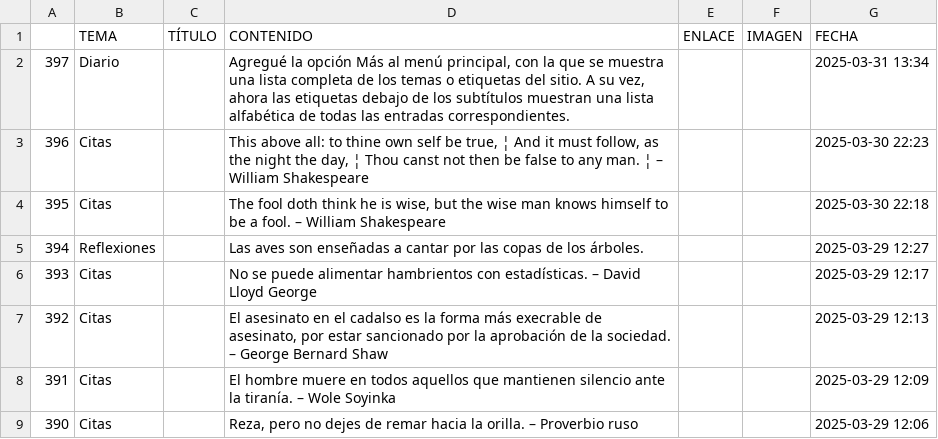
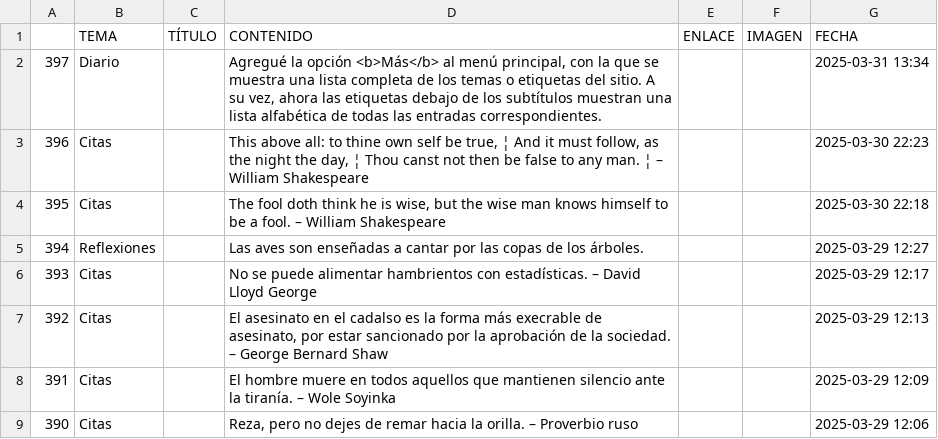
Before and after one commit to jucardus/jucardus.github.io, a CSV file: base.csv, drawn as a sheet; only a part is shown.

Commit message:
Update base.csv

```diff
--- a/base.csv
+++ b/base.csv
@@ -1,3 +1,3 @@
 ,TEMA,TÍTULO,CONTENIDO,ENLACE,IMAGEN,FECHA
-397,Diario,,"Agregué la opción Más al menú principal, con la que se muestra una lista completa de los temas o etiquetas del sitio. A su vez, ahora las etiquetas debajo de los subtítulos muestran una lista alfabética de todas las entradas correspondientes.",,,2025-03-31 13:34
+397,Diario,,"Agregué la opción <b>Más</b> al menú principal, con la que se muestra una lista completa de los temas o etiquetas del sitio. A su vez, ahora las etiquetas debajo de los subtítulos muestran una lista alfabética de todas las entradas correspondientes.",,,2025-03-31 13:34
 396,Citas,,"This above all: to thine own self be true, ¦ And it must follow, as the night the day, ¦ Thou canst not then be false to any man. ¦ – William Shakespeare",,,2025-03-30 22:23
```
